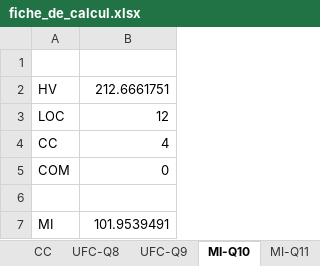
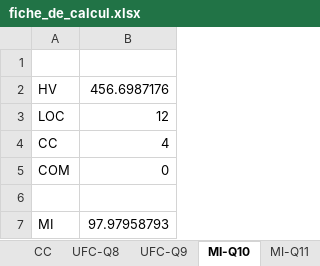
Before and after one commit to PGP667/Ribbe-Torchin-Mejean-mesures, an Excel workbook: fiche_de_calcul.xlsx, sheet MI-Q10, drawn as a sheet; values as stored, in another font and other column widths than the file's, no borders; the diff names each change by its address in the sheet, - before the commit and + after, or states it on an @@ line.

```diff
--- a/fiche_de_calcul.xlsx (sheet MI-Q10)
+++ b/fiche_de_calcul.xlsx (sheet MI-Q10)
-B2: 212.6661751
+B2: 456.6987176
-B7: 101.9539491
+B7: 97.97958793
```
Also changed, not shown: sheet Halstead, sheet MI-Q11, formulas that keep their value, 17 other files.
